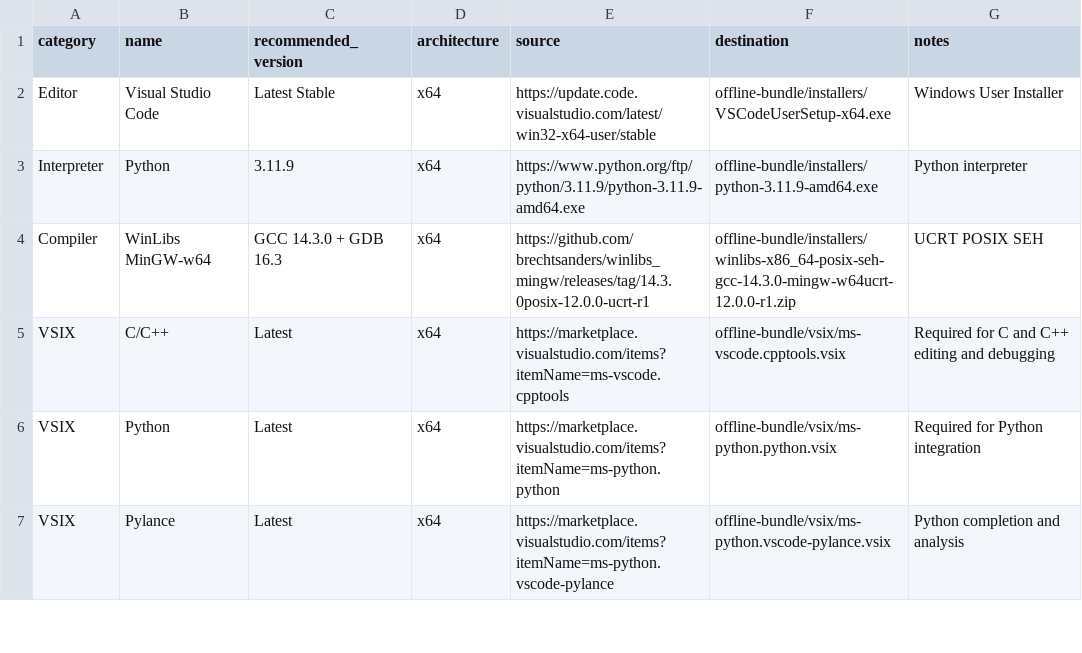
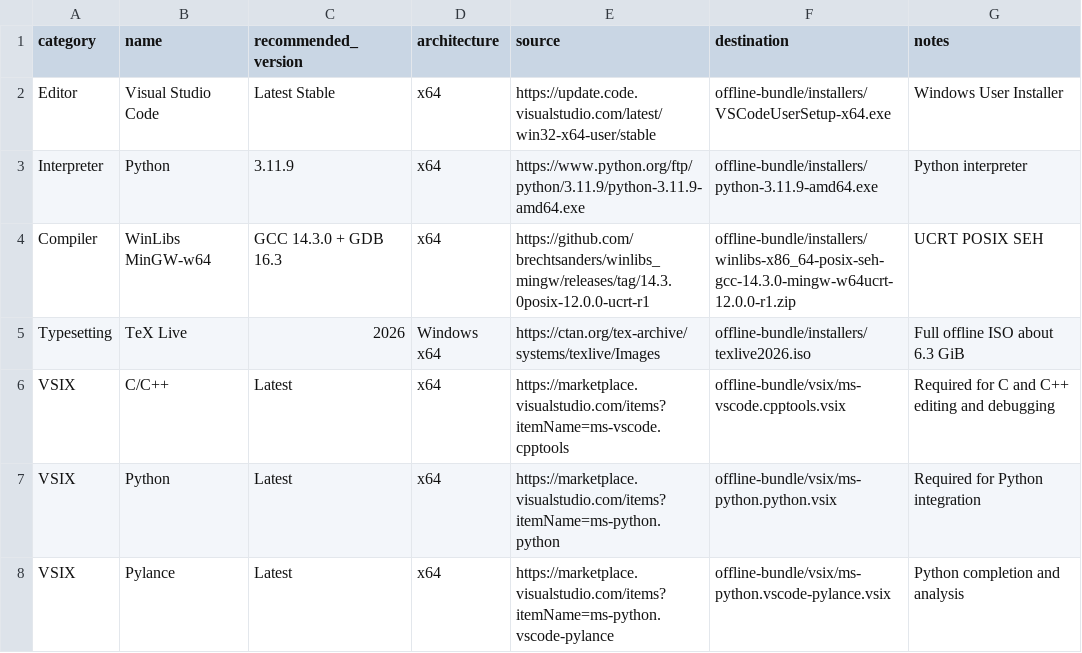
Before and after one commit to Tian-Ya-1/win10-offline-dev-kit, a CSV file: SOFTWARE_MANIFEST.csv, drawn as a sheet; only a part is shown.

Commit message:
Add TeX Live 2026 offline setup

```diff
--- a/SOFTWARE_MANIFEST.csv
+++ b/SOFTWARE_MANIFEST.csv
@@ -4,2 +4,3 @@ Interpreter,Python,3.11.9,x64,https://www.python.org/ftp/python/3.11.9/python-3.
 Compiler,WinLibs MinGW-w64,GCC 14.3.0 + GDB 16.3,x64,https://github.com/brechtsanders/winlibs_mingw/releases/tag/14.3.0posix-12.0.0-ucrt-r1,offline-bundle/installers/winlibs-x86_64-posix-seh-gcc-14.3.0-mingw-w64ucrt-12.0.0-r1.zip,UCRT POSIX SEH
+Typesetting,TeX Live,2026,Windows x64,https://ctan.org/tex-archive/systems/texlive/Images,offline-bundle/installers/texlive2026.iso,Full offline ISO about 6.3 GiB
 VSIX,C/C++,Latest,x64,https://marketplace.visualstudio.com/items?itemName=ms-vscode.cpptools,offline-bundle/vsix/ms-vscode.cpptools.vsix,Required for C and C++ editing and debugging
```
